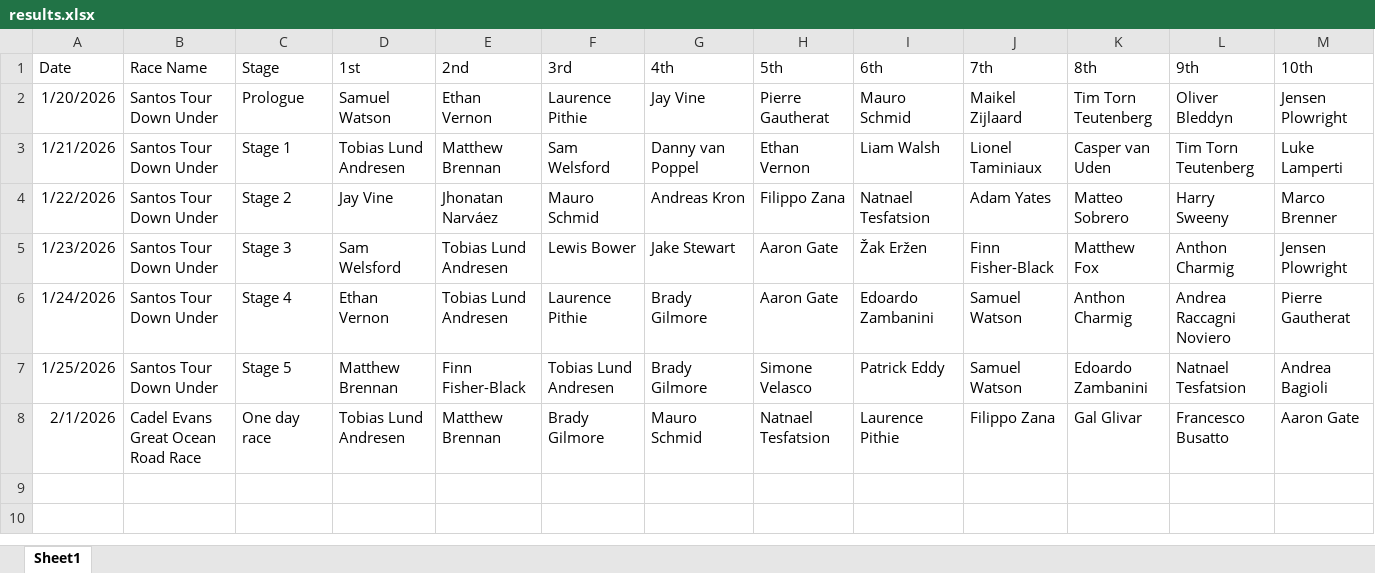
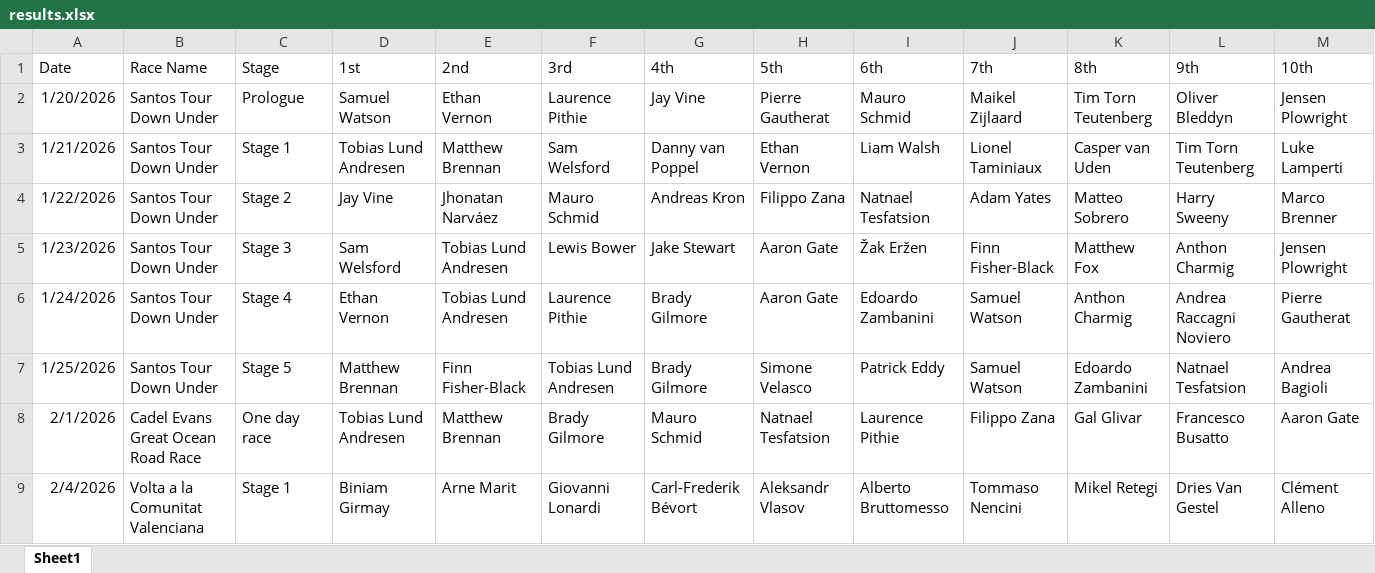
Before and after one commit to danpsh/Fantasy-Cycling, an Excel workbook: results.xlsx, sheet Sheet1, drawn as a sheet; values as stored, in another font and other column widths than the file's, no borders; the diff names each change by its address in the sheet, - before the commit and + after, or states it on an @@ line.

Commit message:
Add files via upload

```diff
--- a/results.xlsx (sheet Sheet1)
+++ b/results.xlsx (sheet Sheet1)
+row 9: 2/4/2026 | Volta a la Comunitat Valenciana | Stage 1 | Biniam Girmay | Arne Marit | Giovanni Lonardi | Carl-Frederik Bévort | Aleksandr Vlasov | Alberto Bruttomesso | Tommaso Nencini | Mikel Retegi | Dries Van Gestel | Clément Alleno
```
